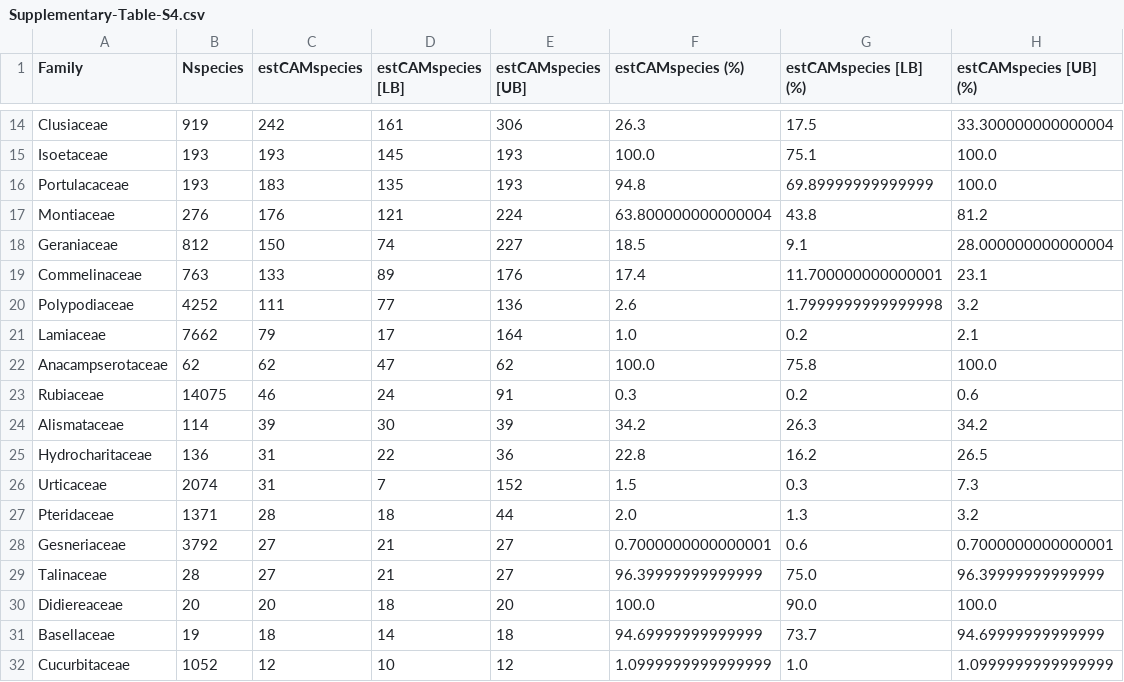
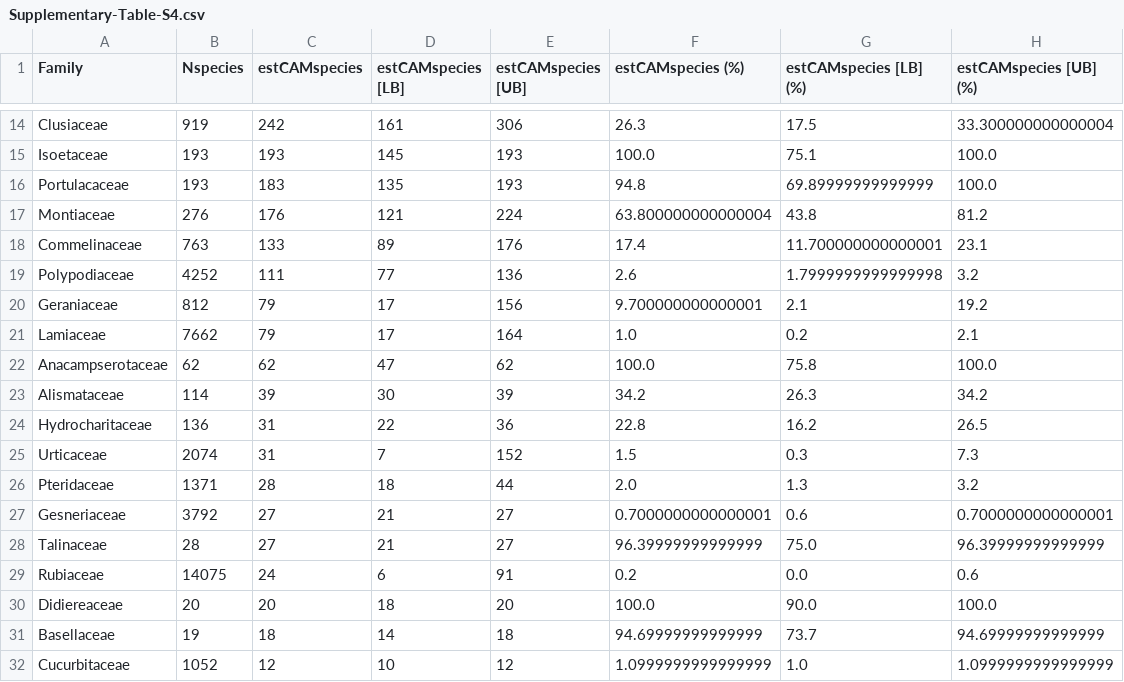
Before and after one commit to isgilman/CAM-diversity, a CSV file: Supplementary-Tables/Supplementary-Table-S4.csv, drawn as a sheet; only a part is shown, gaps mark what is left out.

Commit message:
Amended Rubiaceae and Geraniaceae values

```diff
--- a/Supplementary-Tables/Supplementary-Table-S4.csv
+++ b/Supplementary-Tables/Supplementary-Table-S4.csv
@@ -17,8 +17,7 @@ Portulacaceae,193,183,135,193,94.8,69.89999999999999,100.0
 Montiaceae,276,176,121,224,63.800000000000004,43.8,81.2
-Geraniaceae,812,150,74,227,18.5,9.1,28.000000000000004
 Commelinaceae,763,133,89,176,17.4,11.700000000000001,23.1
 Polypodiaceae,4252,111,77,136,2.6,1.7999999999999998,3.2
+Geraniaceae,812,79,17,156,9.700000000000001,2.1,19.2
 Lamiaceae,7662,79,17,164,1.0,0.2,2.1
 Anacampserotaceae,62,62,47,62,100.0,75.8,100.0
-Rubiaceae,14075,46,24,91,0.3,0.2,0.6
 Alismataceae,114,39,30,39,34.2,26.3,34.2
@@ -29,2 +28,3 @@ Gesneriaceae,3792,27,21,27,0.7000000000000001,0.6,0.7000000000000001
 Talinaceae,28,27,21,27,96.39999999999999,75.0,96.39999999999999
+Rubiaceae,14075,24,6,91,0.2,0.0,0.6
 Didiereaceae,20,20,18,20,100.0,90.0,100.0
```
Also changed, not shown: Supplementary-Tables/Supplementary-Table-S3.csv.
